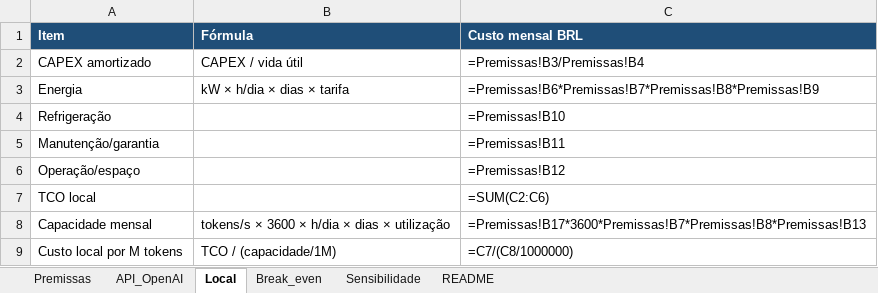
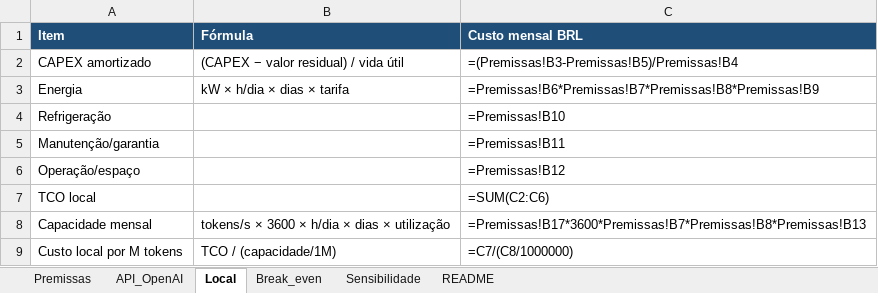
Before and after one commit to leozinhoszg/vault-ia-local, an Excel workbook: 09-Servicos-e-Custos/TCO-local-vs-OpenAI.xlsx, sheet Local, drawn as a sheet; values as stored, in another font and other column widths than the file's, no borders; formulas without a stored value are shown as written; the diff names each change by its address in the sheet, - before the commit and + after, or states it on an @@ line.

Commit message:
Re-auditoria P0 (rev. 2): corrige break-even da planilha, enriquece fontes e testes
Planilha TCO-local-vs-OpenAI.xlsx:
- Break_even!E2:E4 dividia TCO em BRL por custo blended em USD (faltava o câmbio);
  reescrito como TCO ÷ blended BRL/M (coluna H). Resultado: 51,35M / 92,51M / 925,08M.
- Local!C2 passa a descontar o valor residual; fator Batch entra nos cálculos;
  fatores de contexto longo separados por entrada/cached/saída.
- Aba Sensibilidade reconstruída: câmbio, vida útil, utilização e tarifa.

Conteúdo:
- Ficha Qwen3-Coder-30B baseada no model card oficial (Qwen3-Coder-30B-A3B-Instruct).
- 21 notas com "## Referências" normalizado e data de atualização; 6 notas sem
  fontes receberam referências reais; Guia financeiro e Auditoria-P0 atualizados.

Ferramentas:
- RAG-local-executavel.py: --selftest (executado: SELFTEST OK) e --retrieve-only;
  corrigidos tokenizador e cleanup de temp dir no Windows.
- requirements-rag.lock.txt com hashes (uv pip compile, Windows/Py3.11).
- Validador distingue "Markdown no pacote" de "analisados" e aceita justificativas;
  novo 99-Templates/gerar_indice_urls.py (70 fontes externas + 3 endpoints locais).
- .gitignore para rag_db/, venvs e workspace do Obsidian.

```diff
--- a/09-Servicos-e-Custos/TCO-local-vs-OpenAI.xlsx (sheet Local)
+++ b/09-Servicos-e-Custos/TCO-local-vs-OpenAI.xlsx (sheet Local)
-B2 (Fórmula): CAPEX / vida útil
+B2 (Fórmula): (CAPEX − valor residual) / vida útil
-C2 (Custo mensal BRL): =Premissas!B3/Premissas!B4
+C2 (Custo mensal BRL): =(Premissas!B3-Premissas!B5)/Premissas!B4
```
Also changed, not shown: sheet Sensibilidade, sheet Break_even, sheet Premissas, sheet API_OpenAI, sheet README, 37 other files.
